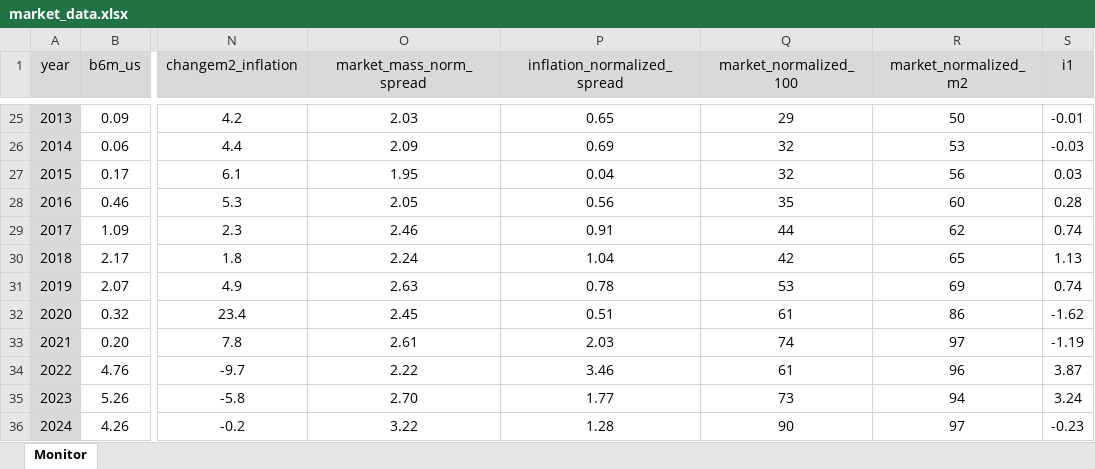
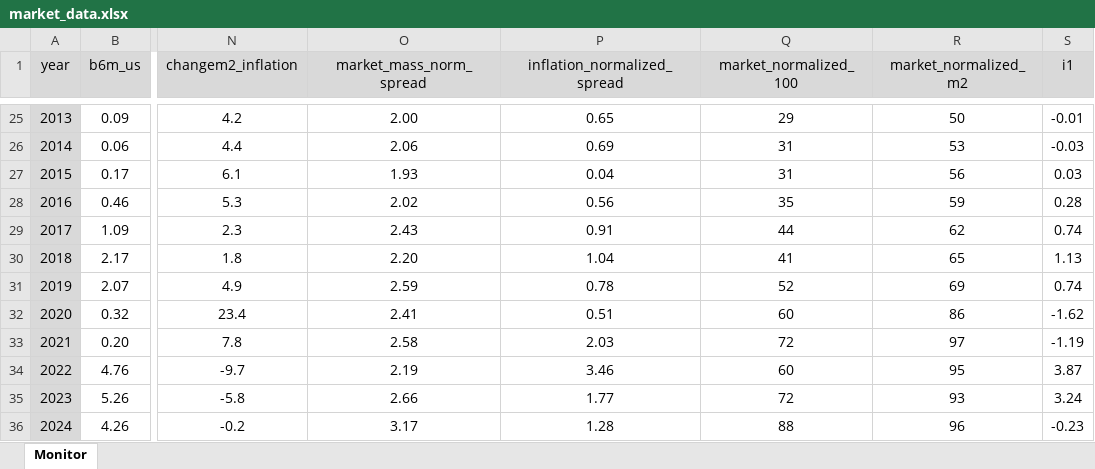
Before and after one commit to galetaire/homesite, an Excel workbook: public/market_data.xlsx, sheet Monitor, drawn as a sheet; only a part is shown, gaps mark what is left out; values as stored, in another font and other column widths than the file's, no borders; conditional formats not drawn; the diff covers the shown part only; the diff names each change by its address in the sheet, - before the commit and + after, or states it on an @@ line.

```diff
--- a/public/market_data.xlsx (sheet Monitor)
+++ b/public/market_data.xlsx (sheet Monitor)
-O25 (market_mass_norm_spread): 2.03
+O25 (market_mass_norm_spread): 2.00
-O26 (market_mass_norm_spread): 2.09
+O26 (market_mass_norm_spread): 2.06
-Q26:Q27 (market_normalized_100): 32
+Q26:Q27 (market_normalized_100): 31
-O27 (market_mass_norm_spread): 1.95
+O27 (market_mass_norm_spread): 1.93
-O28 (market_mass_norm_spread): 2.05
+O28 (market_mass_norm_spread): 2.02
-R28 (market_normalized_m2): 60
+R28 (market_normalized_m2): 59
-O29 (market_mass_norm_spread): 2.46
+O29 (market_mass_norm_spread): 2.43
-O30 (market_mass_norm_spread): 2.24
+O30 (market_mass_norm_spread): 2.20
-Q30 (market_normalized_100): 42
+Q30 (market_normalized_100): 41
-O31 (market_mass_norm_spread): 2.63
+O31 (market_mass_norm_spread): 2.59
-Q31 (market_normalized_100): 53
+Q31 (market_normalized_100): 52
-O32 (market_mass_norm_spread): 2.45
+O32 (market_mass_norm_spread): 2.41
-Q32 (market_normalized_100): 61
+Q32 (market_normalized_100): 60
-O33 (market_mass_norm_spread): 2.61
+O33 (market_mass_norm_spread): 2.58
-Q33 (market_normalized_100): 74
+Q33 (market_normalized_100): 72
-O34 (market_mass_norm_spread): 2.22
+O34 (market_mass_norm_spread): 2.19
-Q34 (market_normalized_100): 61
+Q34 (market_normalized_100): 60
-R34 (market_normalized_m2): 96
+R34 (market_normalized_m2): 95
-O35 (market_mass_norm_spread): 2.70
+O35 (market_mass_norm_spread): 2.66
-Q35 (market_normalized_100): 73
+Q35 (market_normalized_100): 72
-R35 (market_normalized_m2): 94
+R35 (market_normalized_m2): 93
-O36 (market_mass_norm_spread): 3.22
+O36 (market_mass_norm_spread): 3.17
-Q36 (market_normalized_100): 90
+Q36 (market_normalized_100): 88
-R36 (market_normalized_m2): 97
+R36 (market_normalized_m2): 96
```
Also changed, not shown: 66 edited cells elsewhere in this sheet, public/actius.xlsx, public/estochabitatge.xlsx, 2 other files.
